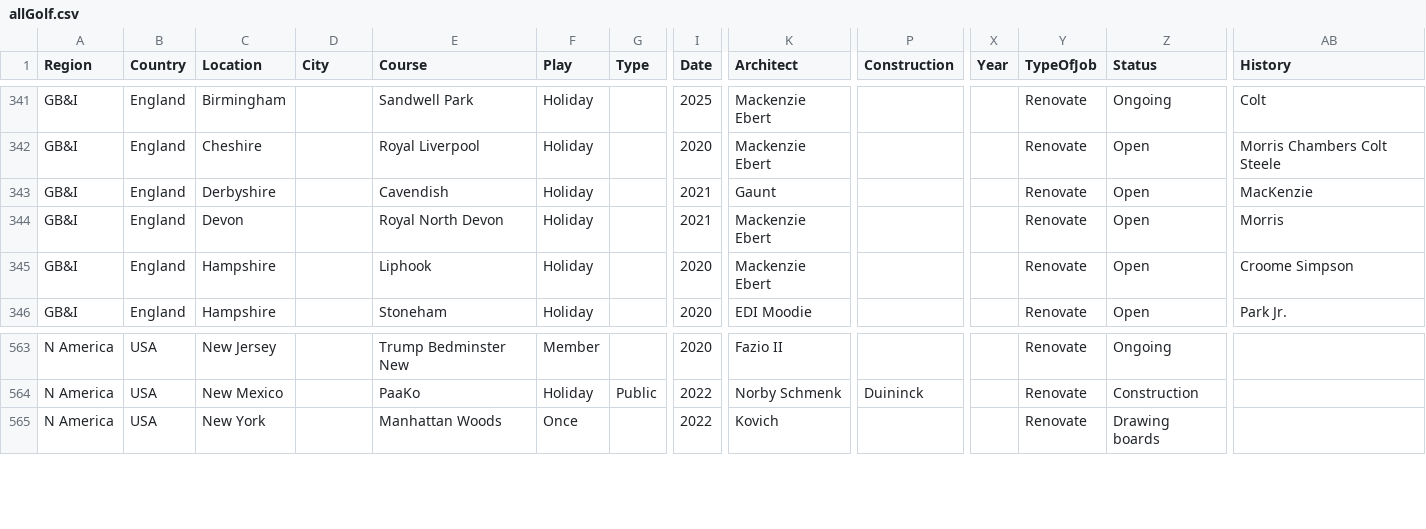
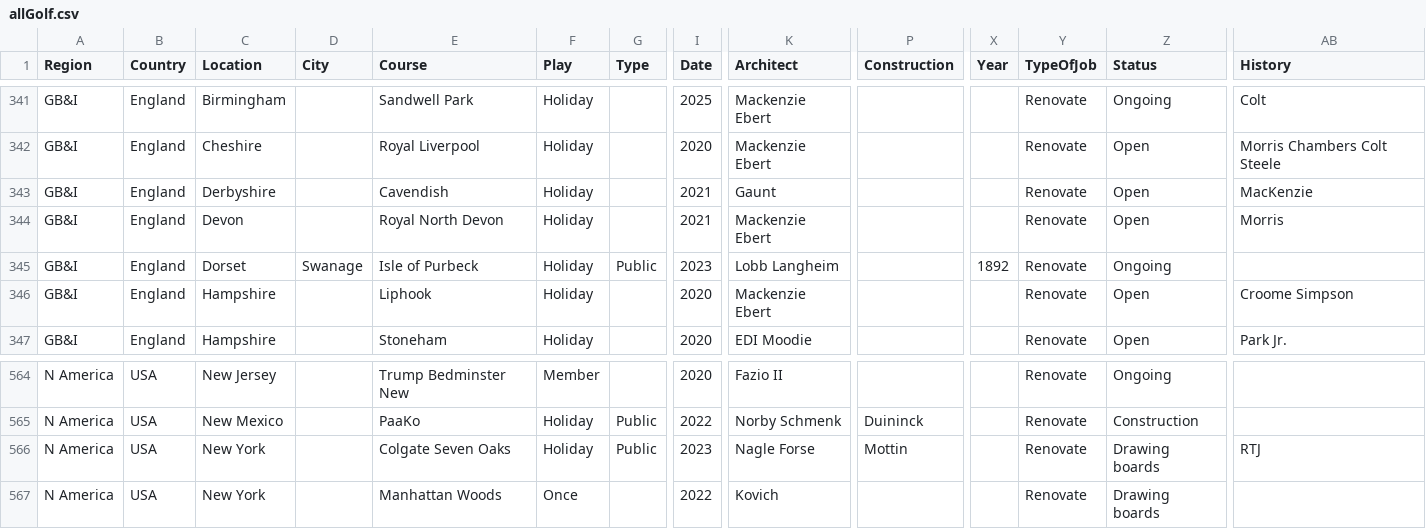
Before and after one commit to stennety/mywebsite, a CSV file: _data/allGolf.csv, drawn as a sheet; only a part is shown, gaps mark what is left out; rows hold the shown columns only; the diff names each change by its address in the sheet, - before the commit and + after, or states it on an @@ line.

Commit message:
Update allGolf.csv

```diff
--- a/_data/allGolf.csv
+++ b/_data/allGolf.csv
+row 345: GB&I | England | Dorset | Swanage | Isle of Purbeck | Holiday | Public | 2023 | Lobb Langheim |  | 1892 | Renovate | Ongoing
+row 566: N America | USA | New York |  | Colgate Seven Oaks | Holiday | Public | 2023 | Nagle Forse | Mottin |  | Renovate | Drawing boards | RTJ
```
